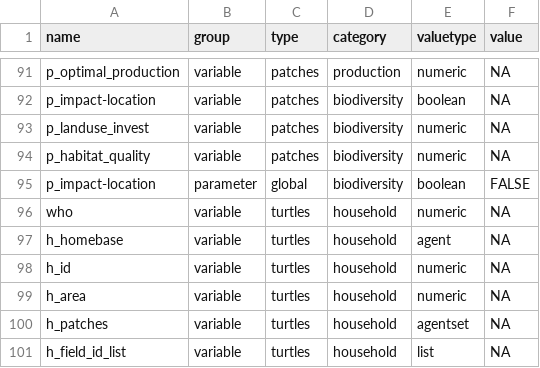
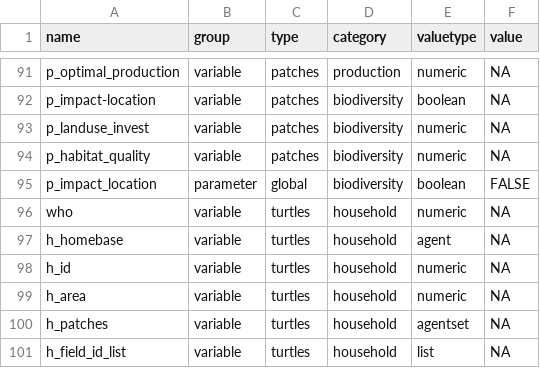
Before and after one commit to EFForTS-B10/Refforts, a CSV file: data_raw/EFForTS-ABM_parameters_and_output.csv, drawn as a sheet; only a part is shown, gaps mark what is left out.

Commit message:
p_impact_location

```diff
--- a/data_raw/EFForTS-ABM_parameters_and_output.csv
+++ b/data_raw/EFForTS-ABM_parameters_and_output.csv
@@ -94,3 +94,3 @@ p_landuse_invest,variable,patches,biodiversity,numeric,NA
 p_habitat_quality,variable,patches,biodiversity,numeric,NA
-p_impact-location,parameter,global,biodiversity,boolean,FALSE
+p_impact_location,parameter,global,biodiversity,boolean,FALSE
 who,variable,turtles,household,numeric,NA
```
Also changed, not shown: 1 other file.
